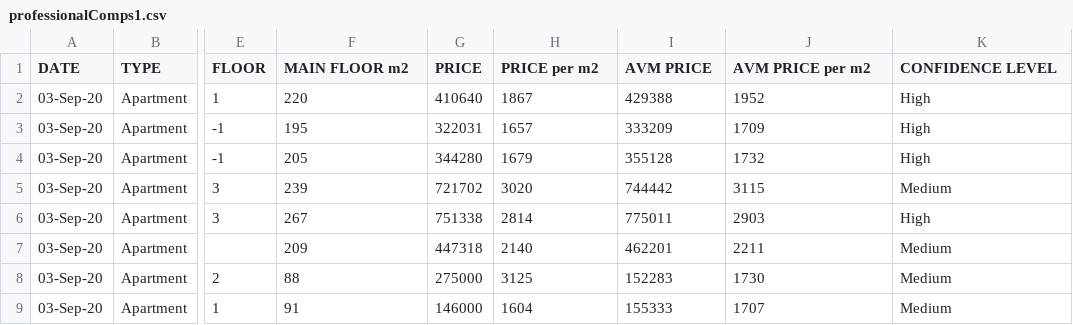
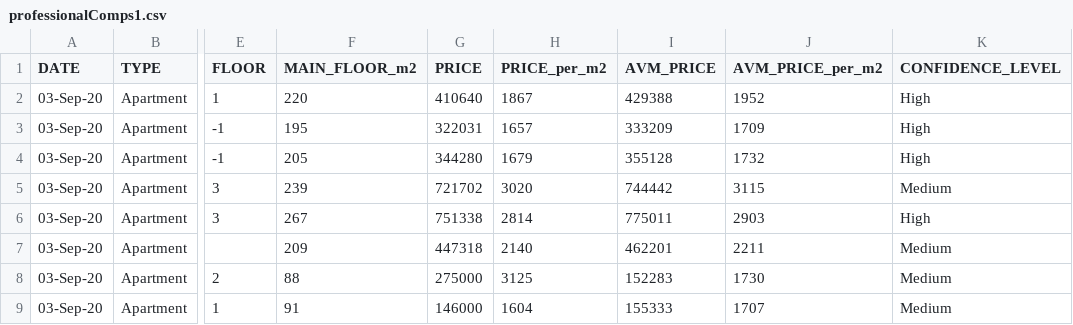
Before and after one commit to veryans/d3fun, a CSV file: professionalComps1.csv, drawn as a sheet; only a part is shown, gaps mark what is left out; the diff names each change by its address in the sheet, - before the commit and + after, or states it on an @@ line.

Commit message:
Update professionalComps1.csv

```diff
--- a/professionalComps1.csv
+++ b/professionalComps1.csv
-F1: MAIN FLOOR m2
+F1: MAIN_FLOOR_m2
-H1: PRICE per m2
+H1: PRICE_per_m2
-I1: AVM PRICE
+I1: AVM_PRICE
-J1: AVM PRICE per m2
+J1: AVM_PRICE_per_m2
-K1: CONFIDENCE LEVEL
+K1: CONFIDENCE_LEVEL
```
